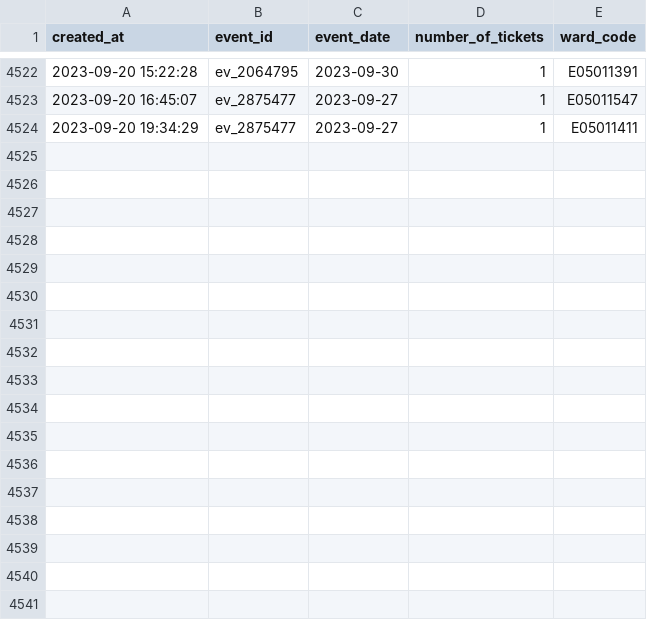
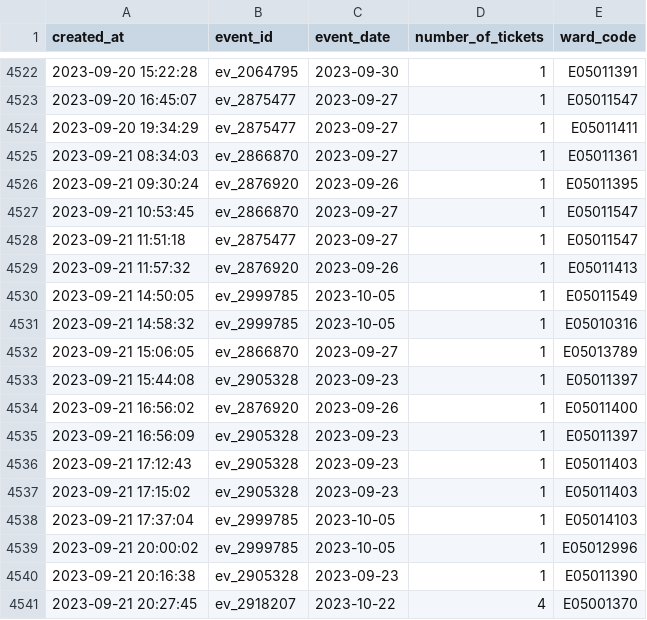
Before and after one commit to open-innovations/leeds-2023, a CSV file: data/metrics/events/tickets/orders.csv, drawn as a sheet; only a part is shown, gaps mark what is left out; the diff names each change by its address in the sheet, - before the commit and + after, or states it on an @@ line.

```diff
--- a/data/metrics/events/tickets/orders.csv
+++ b/data/metrics/events/tickets/orders.csv
+row 4525: 2023-09-21 08:34:03 | ev_2866870 | 2023-09-27 | 1 | E05011361
+row 4526: 2023-09-21 09:30:24 | ev_2876920 | 2023-09-26 | 1 | E05011395
+row 4527: 2023-09-21 10:53:45 | ev_2866870 | 2023-09-27 | 1 | E05011547
+row 4528: 2023-09-21 11:51:18 | ev_2875477 | 2023-09-27 | 1 | E05011547
+row 4529: 2023-09-21 11:57:32 | ev_2876920 | 2023-09-26 | 1 | E05011413
+row 4530: 2023-09-21 14:50:05 | ev_2999785 | 2023-10-05 | 1 | E05011549
+row 4531: 2023-09-21 14:58:32 | ev_2999785 | 2023-10-05 | 1 | E05010316
+row 4532: 2023-09-21 15:06:05 | ev_2866870 | 2023-09-27 | 1 | E05013789
+row 4533: 2023-09-21 15:44:08 | ev_2905328 | 2023-09-23 | 1 | E05011397
+row 4534: 2023-09-21 16:56:02 | ev_2876920 | 2023-09-26 | 1 | E05011400
+row 4535: 2023-09-21 16:56:09 | ev_2905328 | 2023-09-23 | 1 | E05011397
+row 4536: 2023-09-21 17:12:43 | ev_2905328 | 2023-09-23 | 1 | E05011403
+row 4537: 2023-09-21 17:15:02 | ev_2905328 | 2023-09-23 | 1 | E05011403
+row 4538: 2023-09-21 17:37:04 | ev_2999785 | 2023-10-05 | 1 | E05014103
+row 4539: 2023-09-21 20:00:02 | ev_2999785 | 2023-10-05 | 1 | E05012996
+row 4540: 2023-09-21 20:16:38 | ev_2905328 | 2023-09-23 | 1 | E05011390
+row 4541: 2023-09-21 20:27:45 | ev_2918207 | 2023-10-22 | 4 | E05001370
```
Also changed, not shown: data/metrics/community-grants/responses.csv, data/metrics/events/master/all.csv, 42 other files.
